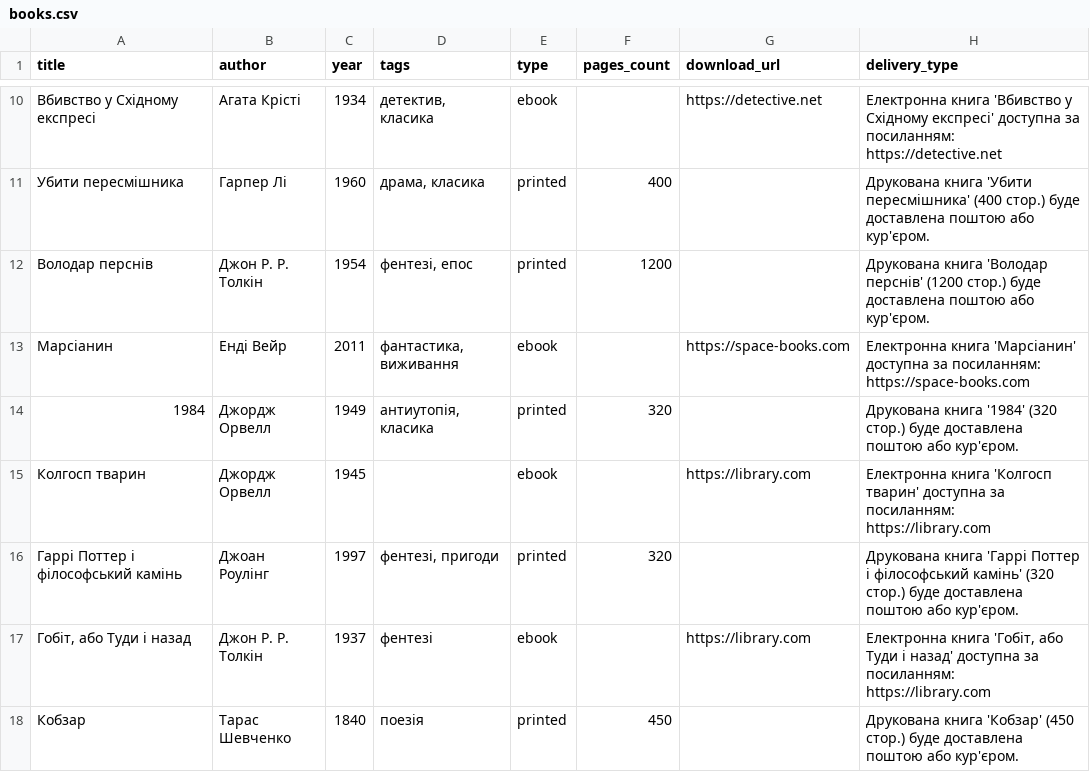
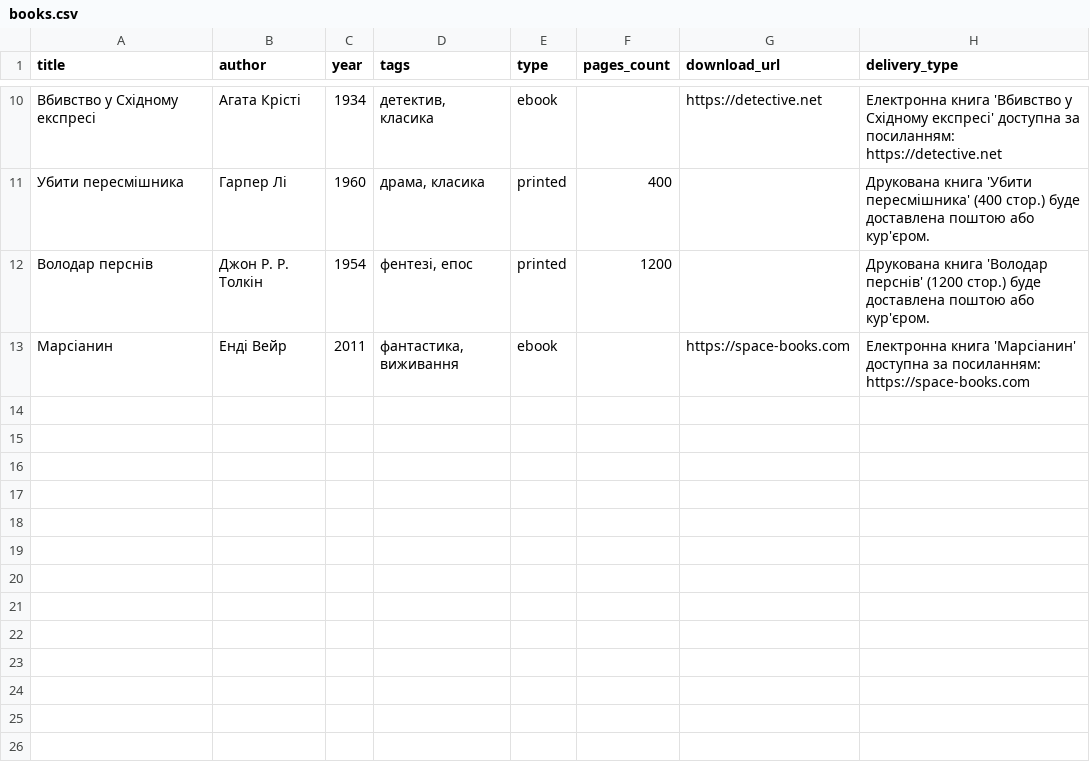
Before and after one commit to MartaPipan/python-course, a CSV file: hw_11_prystatska/books.csv, drawn as a sheet; only a part is shown, gaps mark what is left out.

Commit message:
finish hw_11_prystatska

```diff
--- a/hw_11_prystatska/books.csv
+++ b/hw_11_prystatska/books.csv
@@ -13,6 +13 @@ title,author,year,tags,type,pages_count,download_url,delivery_type
 Марсіанин,Енді Вейр,2011,"фантастика, виживання",ebook,,https://space-books.com,Електронна книга 'Марсіанин' доступна за посиланням: https://space-books.com
-1984,Джордж Орвелл,1949,"антиутопія, класика",printed,320,,Друкована книга '1984' (320 стор.) буде доставлена поштою або кур'єром.
-Колгосп тварин,Джордж Орвелл,1945,,ebook,,https://library.com,Електронна книга 'Колгосп тварин' доступна за посиланням: https://library.com
-Гаррі Поттер і філософський камінь,Джоан Роулінг,1997,"фентезі, пригоди",printed,320,,Друкована книга 'Гаррі Поттер і філософський камінь' (320 стор.) буде доставлена поштою або кур'єром.
-"Гобіт, або Туди і назад",Джон Р. Р. Толкін,1937,фентезі,ebook,,https://library.com,"Електронна книга 'Гобіт, або Туди і назад' доступна за посиланням: https://library.com"
-Кобзар,Тарас Шевченко,1840,поезія,printed,450,,Друкована книга 'Кобзар' (450 стор.) буде доставлена поштою або кур'єром.
```
Also changed, not shown: 2 other files.
